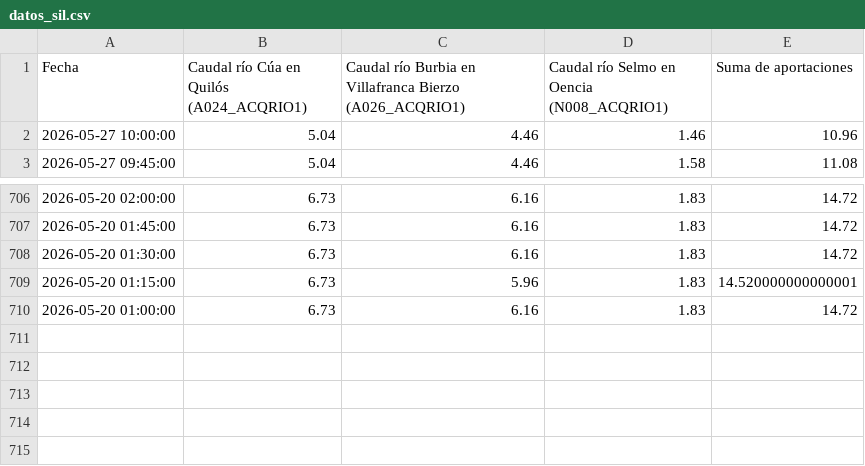
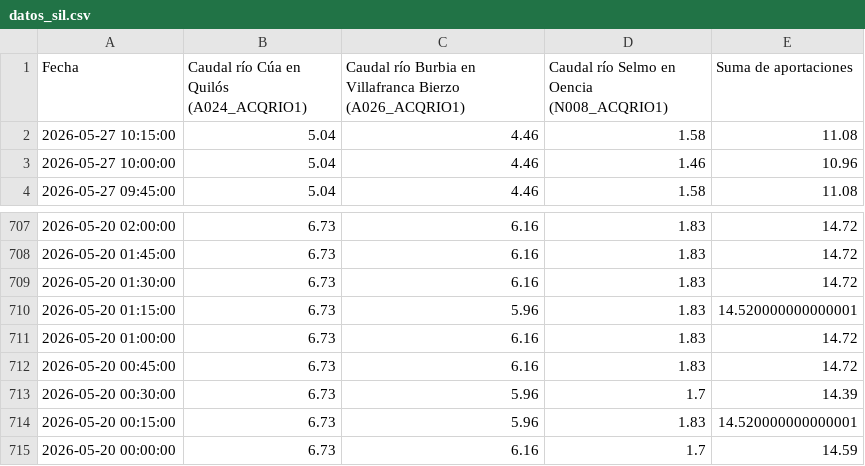
Before and after one commit to manuiccp/DatosCSV, a CSV file: datos_sil.csv, drawn as a sheet; only a part is shown, gaps mark what is left out.

Commit message:
Actualización SIL: 2026-05-27 10:15:00

```diff
--- a/datos_sil.csv
+++ b/datos_sil.csv
@@ -1,2 +1,3 @@
 Fecha,Caudal río Cúa en Quilós (A024_ACQRIO1),Caudal río Burbia en Villafranca Bierzo (A026_ACQRIO1),Caudal río Selmo en Oencia (N008_ACQRIO1),Suma de aportaciones
+2026-05-27 10:15:00,5.04,4.46,1.58,11.08
 2026-05-27 10:00:00,5.04,4.46,1.46,10.96
@@ -710 +711,5 @@ Fecha,Caudal río Cúa en Quilós (A024_ACQRIO1),Caudal río Burbia en Villafran
 2026-05-20 01:00:00,6.73,6.16,1.83,14.72
+2026-05-20 00:45:00,6.73,6.16,1.83,14.72
+2026-05-20 00:30:00,6.73,5.96,1.7,14.39
+2026-05-20 00:15:00,6.73,5.96,1.83,14.520000000000001
+2026-05-20 00:00:00,6.73,6.16,1.7,14.59
```
